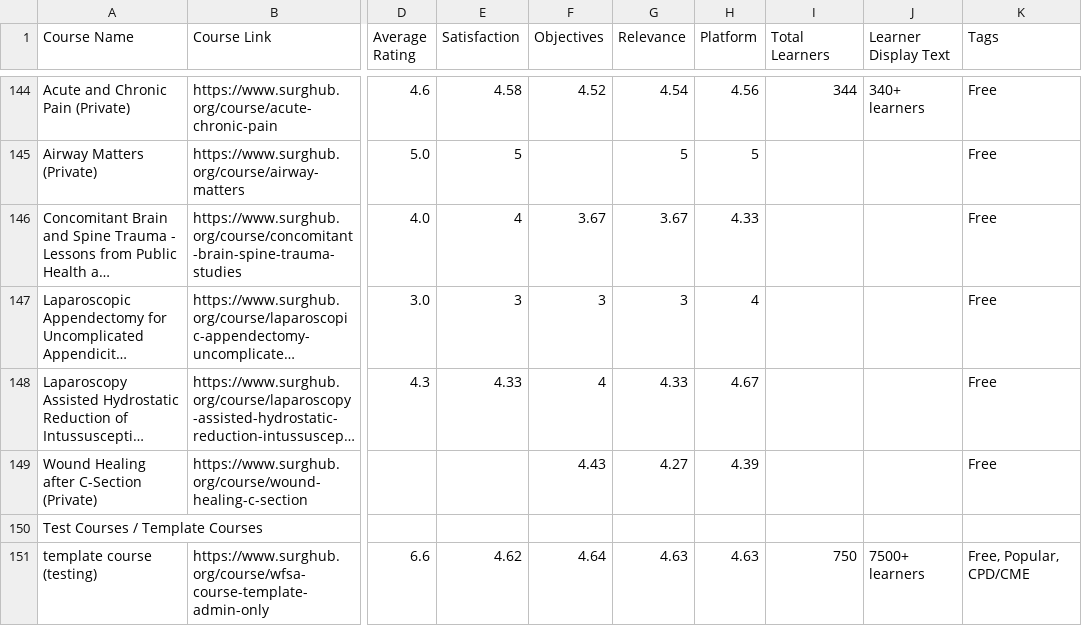
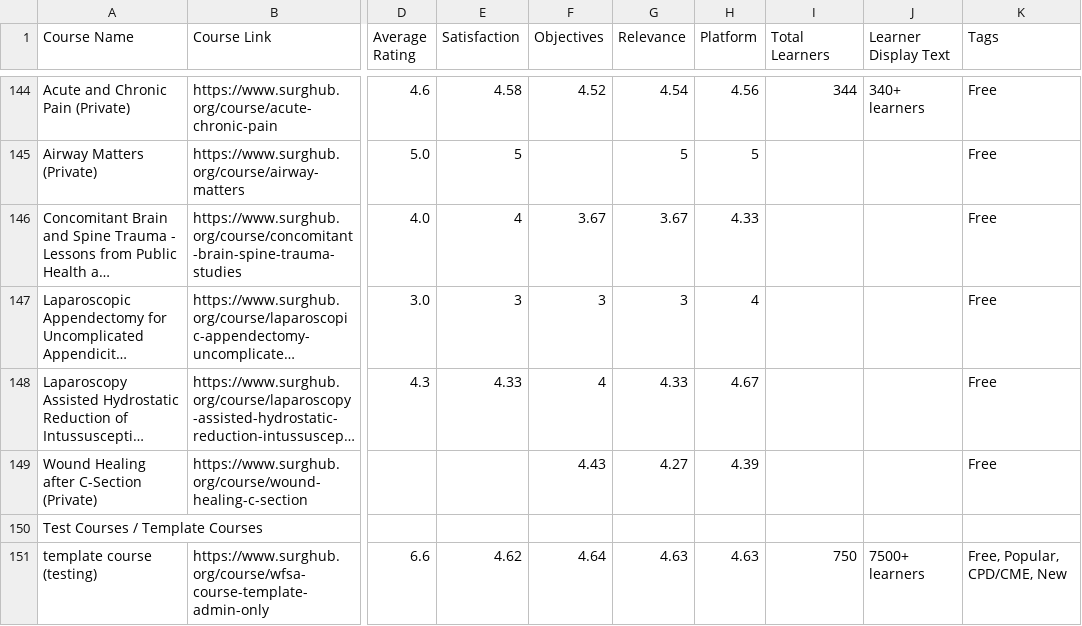
Before and after one commit to codendesigner-hash/cnd-surg-testimonials, a CSV file: ratings_data.csv, drawn as a sheet; only a part is shown, gaps mark what is left out; long unchanged cells end in …; the diff names each change by its address in the sheet, - before the commit and + after, or states it on an @@ line.

```diff
--- a/ratings_data.csv
+++ b/ratings_data.csv
-K151 (Tags): Free, Popular, CPD/CME
+K151 (Tags): Free, Popular, CPD/CME, New
```
Also changed, not shown: testimonials_data.csv, 2 other files.
